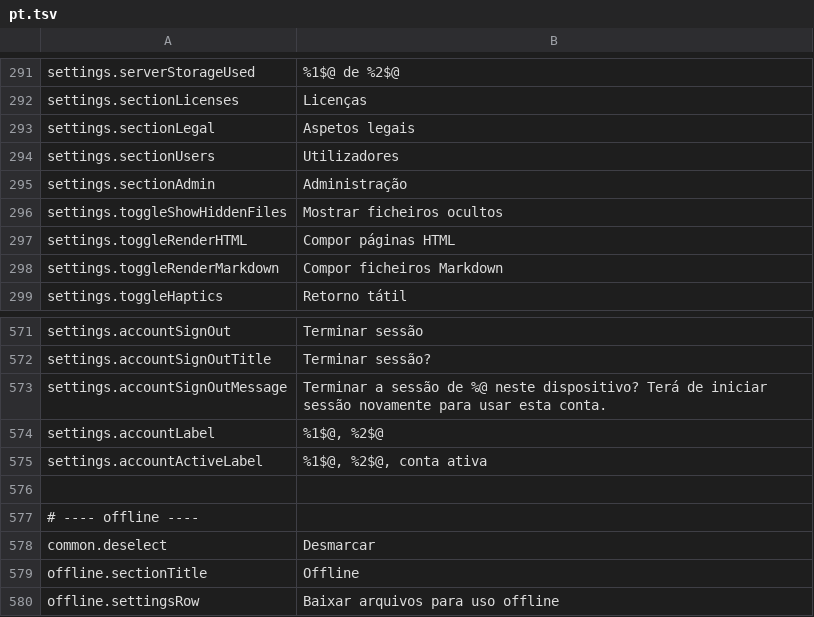
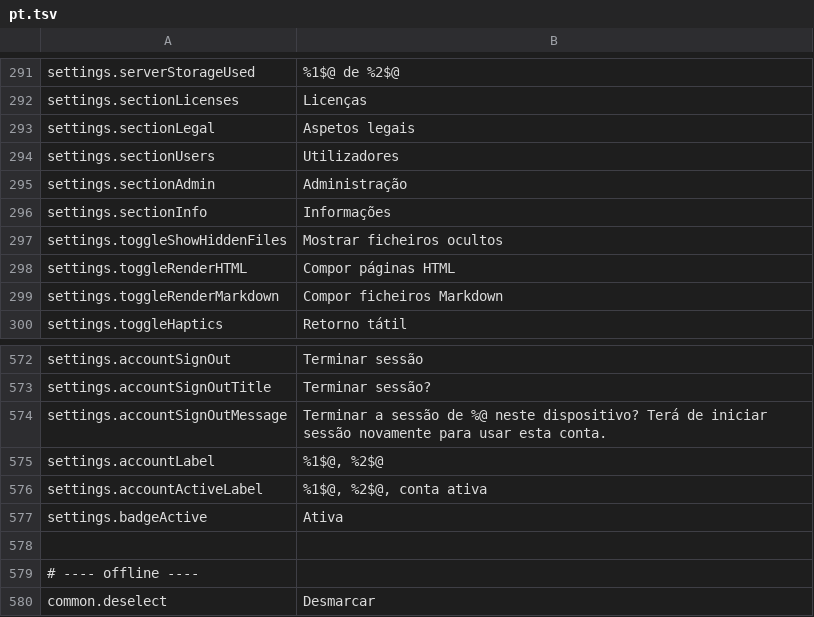
Before and after one commit to PhillipMaizza/NextExplorer-iOS, a TSV file: Packages/Localization/translations/pt.tsv, drawn as a sheet; only a part is shown, gaps mark what is left out; the shorter side is filled out with more unchanged rows; the diff names each change by its address in the sheet, - before the commit and + after, or states it on an @@ line.

```diff
--- a/Packages/Localization/translations/pt.tsv
+++ b/Packages/Localization/translations/pt.tsv
+row 296: settings.sectionInfo | Informações
+row 577: settings.badgeActive | Ativa
```
Also changed, not shown: Packages/Localization/translations/fr.tsv, Packages/Localization/translations/pl.tsv, 34 other files.
